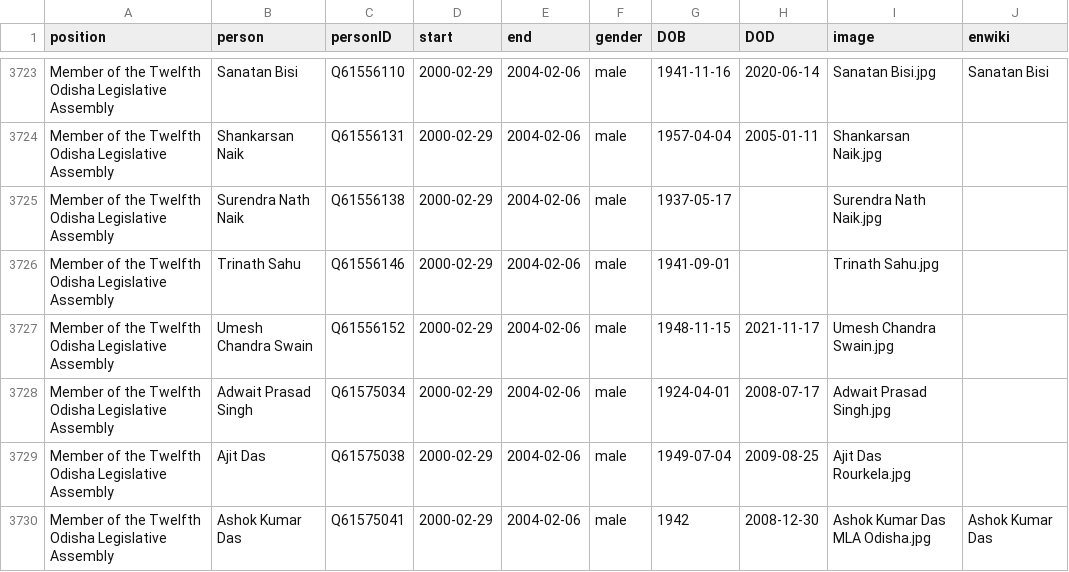
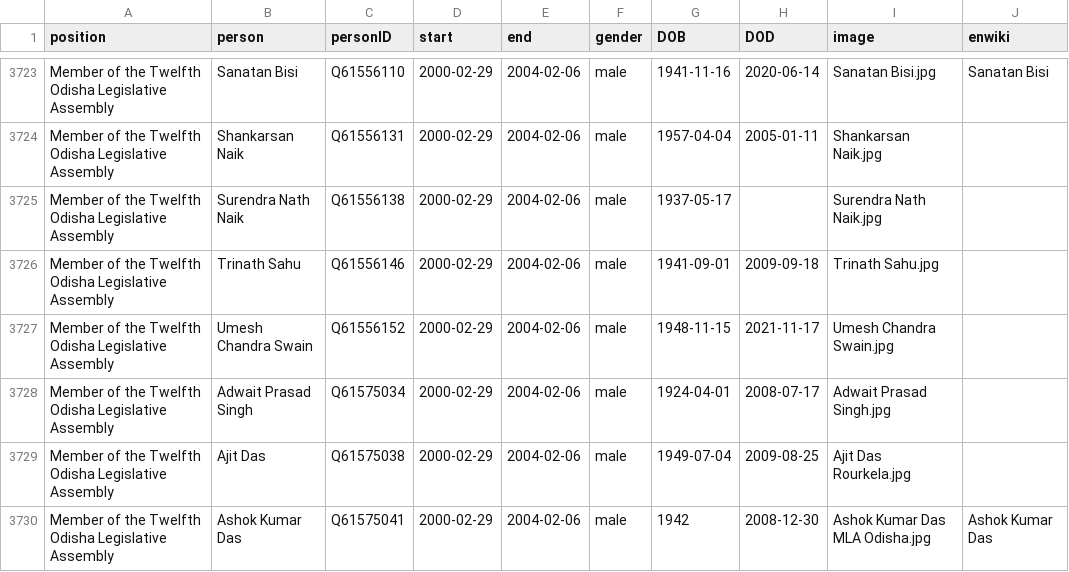
Before and after one commit to every-politician-scrapers/india-ministers, a CSV file: html/legislators.csv, drawn as a sheet; only a part is shown, gaps mark what is left out; the diff covers the shown part only.

```diff
--- a/html/legislators.csv
+++ b/html/legislators.csv
@@ -3725,3 +3725,3 @@ Member of the Twelfth Odisha Legislative Assembly,Shankarsan Naik,Q61556131,2000
 Member of the Twelfth Odisha Legislative Assembly,Surendra Nath Naik,Q61556138,2000-02-29,2004-02-06,male,1937-05-17,,Surendra Nath Naik.jpg,
-Member of the Twelfth Odisha Legislative Assembly,Trinath Sahu,Q61556146,2000-02-29,2004-02-06,male,1941-09-01,,Trinath Sahu.jpg,
+Member of the Twelfth Odisha Legislative Assembly,Trinath Sahu,Q61556146,2000-02-29,2004-02-06,male,1941-09-01,2009-09-18,Trinath Sahu.jpg,
 Member of the Twelfth Odisha Legislative Assembly,Umesh Chandra Swain,Q61556152,2000-02-29,2004-02-06,male,1948-11-15,2021-11-17,Umesh Chandra Swain.jpg,
```
Also changed, not shown: 5 edited cells elsewhere in this file, html/current.csv, html/holders21.csv.
